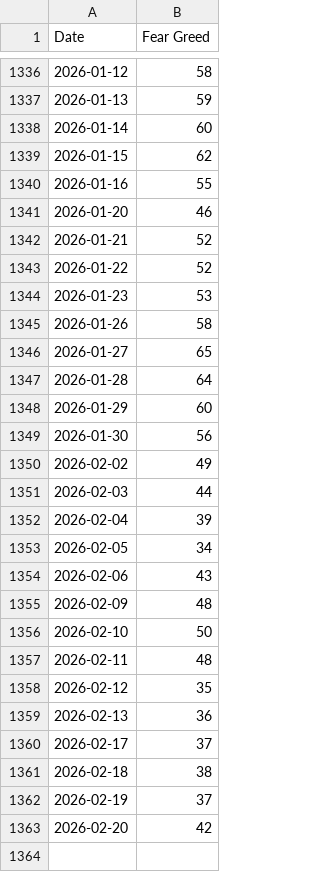
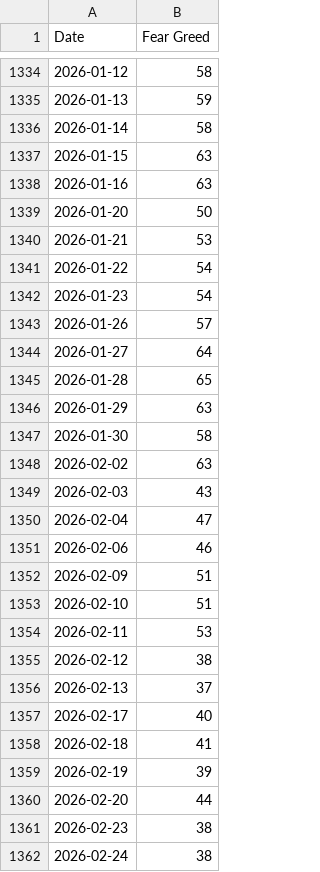
Before and after one commit to callagano/MarketMelodrama, a CSV file: src/scripts/fear_greed_index/all_fng_csv.csv, drawn as a sheet; only a part is shown, gaps mark what is left out; the diff covers the shown part only.

```diff
--- a/src/scripts/fear_greed_index/all_fng_csv.csv
+++ b/src/scripts/fear_greed_index/all_fng_csv.csv
@@ -1337,27 +1335,28 @@ Date,Fear Greed
 2026-01-13,59
-2026-01-14,60
-2026-01-15,62
-2026-01-16,55
-2026-01-20,46
-2026-01-21,52
-2026-01-22,52
-2026-01-23,53
-2026-01-26,58
-2026-01-27,65
-2026-01-28,64
-2026-01-29,60
-2026-01-30,56
-2026-02-02,49
-2026-02-03,44
-2026-02-04,39
-2026-02-05,34
-2026-02-06,43
-2026-02-09,48
-2026-02-10,50
-2026-02-11,48
-2026-02-12,35
-2026-02-13,36
-2026-02-17,37
-2026-02-18,38
-2026-02-19,37
-2026-02-20,42
+2026-01-14,58
+2026-01-15,63
+2026-01-16,63
+2026-01-20,50
+2026-01-21,53
+2026-01-22,54
+2026-01-23,54
+2026-01-26,57
+2026-01-27,64
+2026-01-28,65
+2026-01-29,63
+2026-01-30,58
+2026-02-02,63
+2026-02-03,43
+2026-02-04,47
+2026-02-06,46
+2026-02-09,51
+2026-02-10,51
+2026-02-11,53
+2026-02-12,38
+2026-02-13,37
+2026-02-17,40
+2026-02-18,41
+2026-02-19,39
+2026-02-20,44
+2026-02-23,38
+2026-02-24,38
```
Also changed, not shown: 2 removed rows and 22 edited cells elsewhere in this file, 1 other file.
